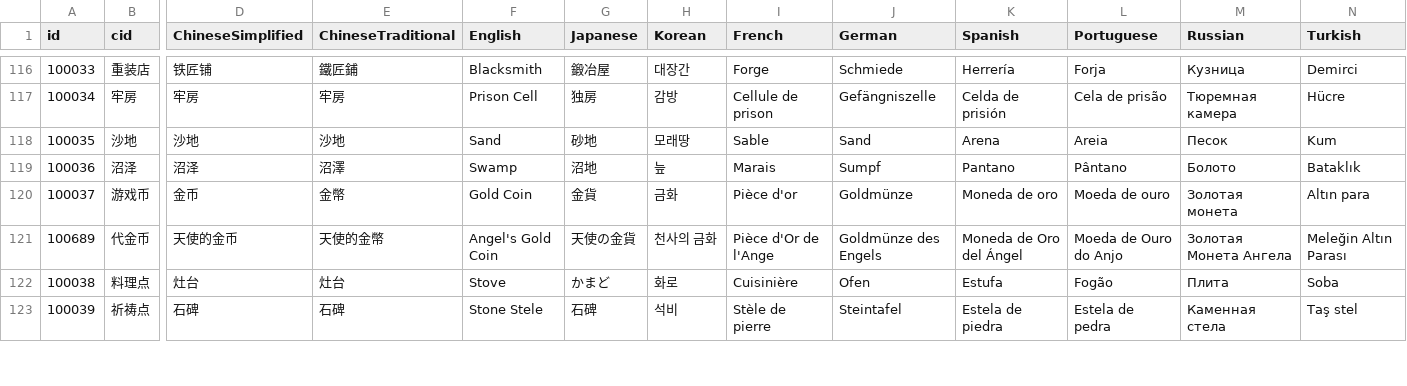
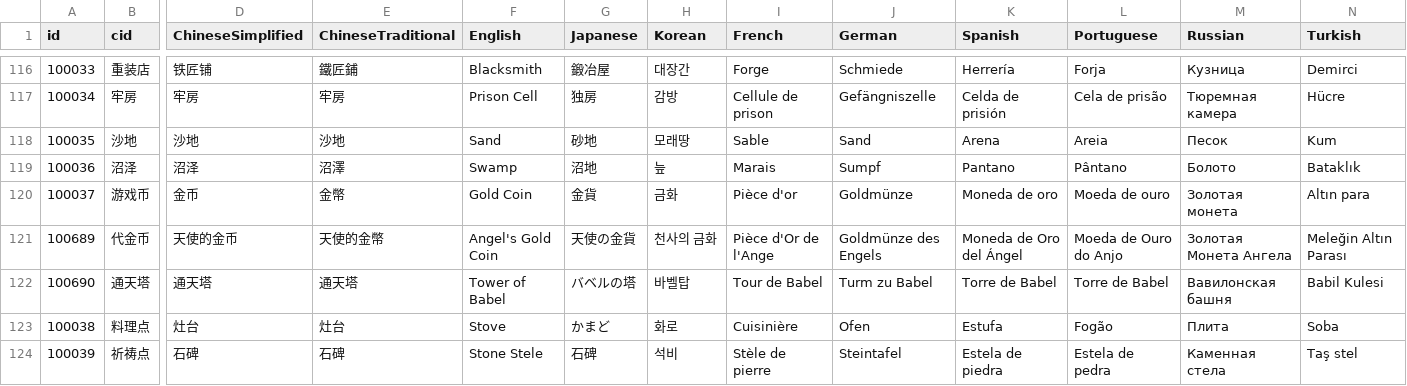
Before and after one commit to zlex001/LOA-Server, a CSV file: Library/Design/语言.csv, drawn as a sheet; only a part is shown, gaps mark what is left out; rows hold the shown columns only; the diff names each change by its address in the sheet, - before the commit and + after, or states it on an @@ line.

Commit message:
[修复] 添加通天塔多语言配置
- 在语言.csv中添加通天塔(Tower of Babel)的多语言翻译
- 修复地图转换时找不到多语言条目的错误

```diff
--- a/Library/Design/语言.csv
+++ b/Library/Design/语言.csv
+row 122: 100690 | 通天塔 | 通天塔 | 通天塔 | Tower of Babel | バベルの塔 | 바벨탑 | Tour de Babel | Turm zu Babel | Torre de Babel | Torre de Babel | Вавилонская башня | Babil Kulesi
```
Also changed, not shown: 2 other files.
